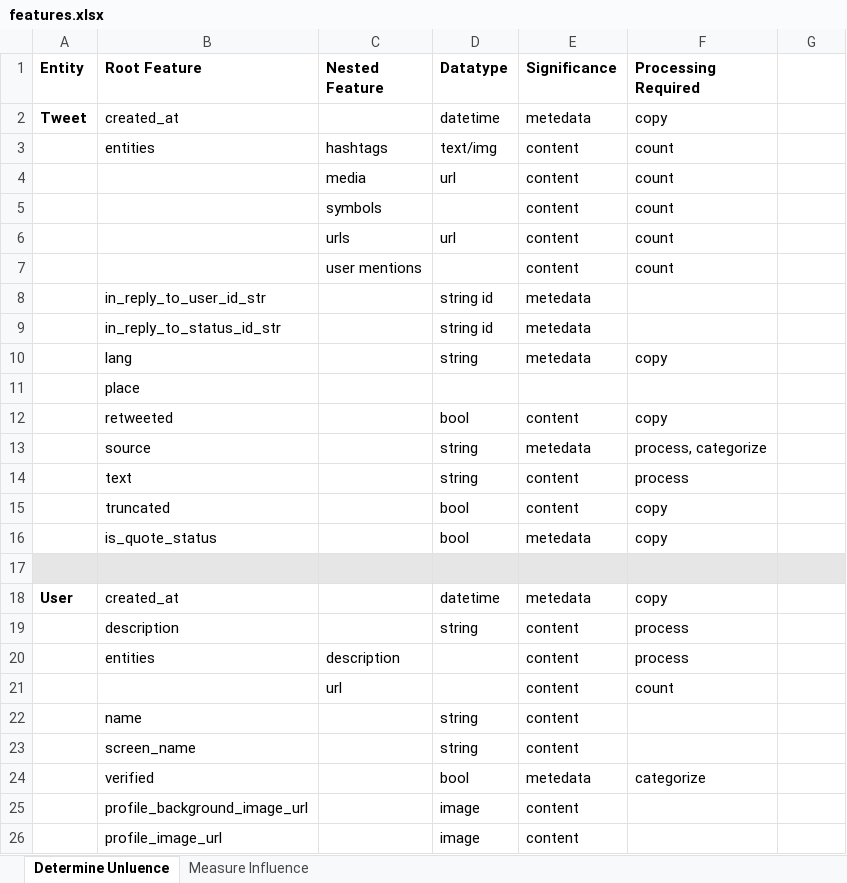
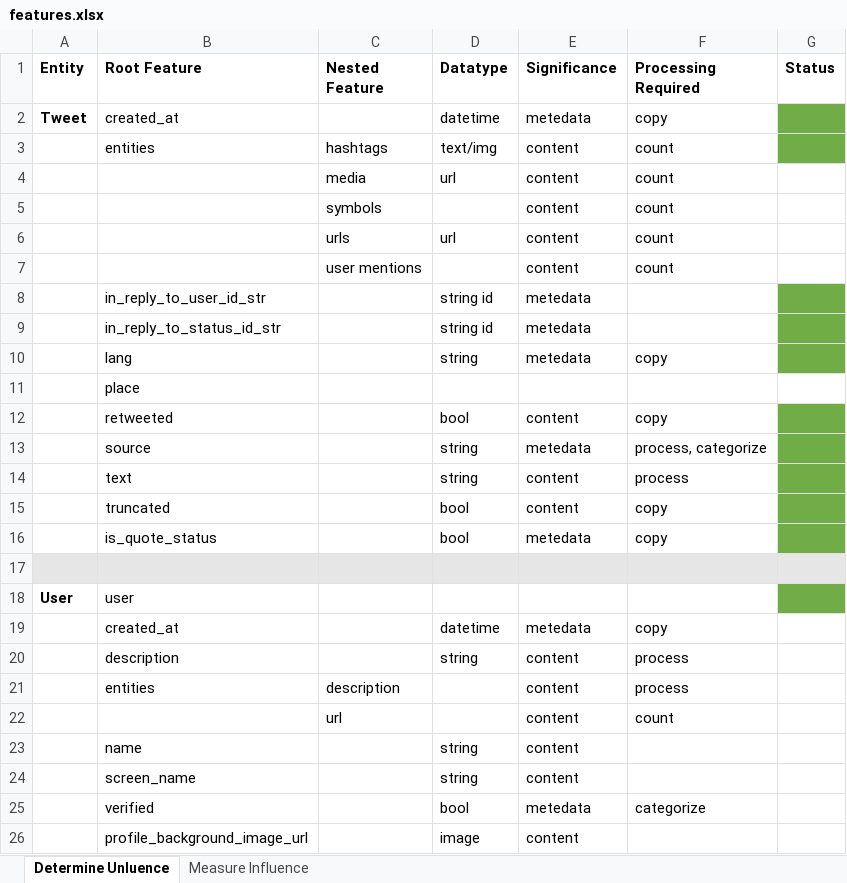
Before and after one commit to jdecke71/tw_net, an Excel workbook: resources/features.xlsx, sheet Determine Unluence, drawn as a sheet; only a part is shown; the shorter side is filled out with more unchanged rows; values as stored, in another font and other column widths than the file's, no borders; addresses are those after the commit; the diff names each change by its address in the sheet, - before the commit and + after, or states it on an @@ line.

```diff
--- a/resources/features.xlsx (sheet Determine Unluence)
+++ b/resources/features.xlsx (sheet Determine Unluence)
-G1: (empty)
+G1: Status
-G2:G3 fill: none
+G2:G3 fill: #70AD47
-G8:G10 fill: none
+G8:G10 fill: #70AD47
-G12:G16 fill: none
+G12:G16 fill: #70AD47
+row 18: User | user
-A19 (Entity): User
+A19 (Entity): (empty)
```
Also changed, not shown: 4 other files.
